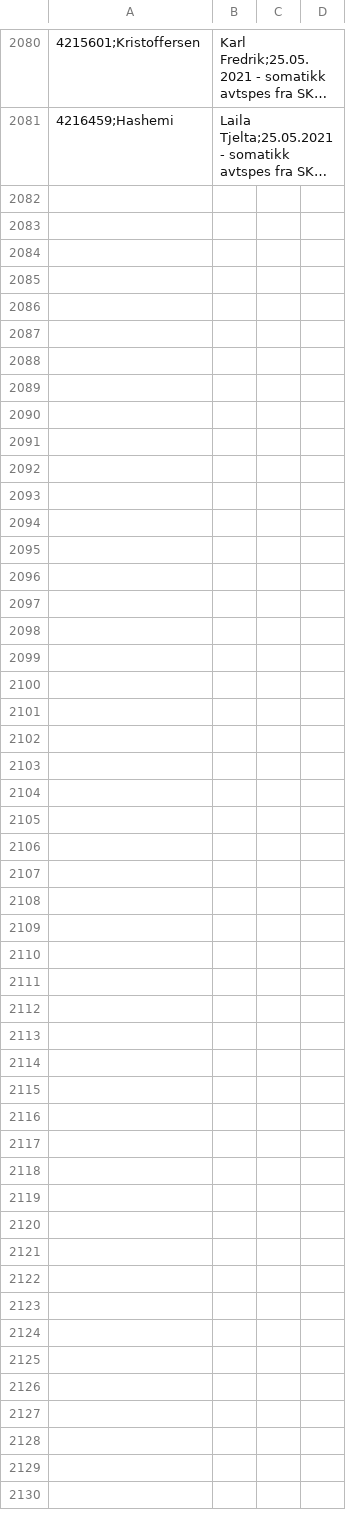
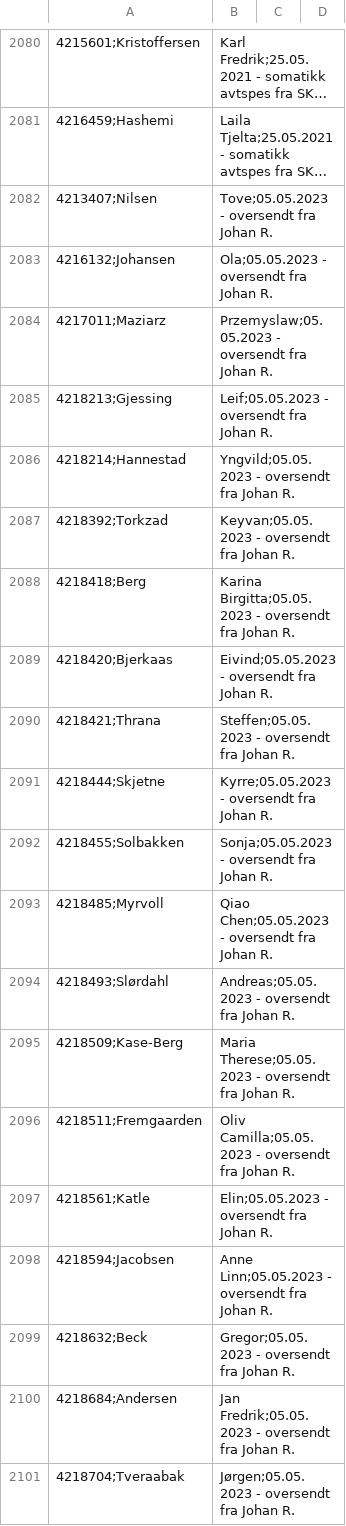
Before and after one commit to SKDE-Analyse/sas_codes, a CSV file: formater/avtalespesialister.csv, drawn as a sheet; only a part is shown, gaps mark what is left out; long unchanged cells end in …; the diff covers the shown part only; the diff names each change by its address in the sheet, - before the commit and + after, or states it on an @@ line.

Commit message:
oppdatere csv avtalespesialister

```diff
--- a/formater/avtalespesialister.csv
+++ b/formater/avtalespesialister.csv
+row 2082: 4213407;Nilsen | Tove;05.05.2023 - oversendt fra Johan R.
+row 2083: 4216132;Johansen | Ola;05.05.2023 - oversendt fra Johan R.
+row 2084: 4217011;Maziarz | Przemyslaw;05.05.2023 - oversendt fra Johan R.
+row 2085: 4218213;Gjessing | Leif;05.05.2023 - oversendt fra Johan R.
+row 2086: 4218214;Hannestad | Yngvild;05.05.2023 - oversendt fra Johan R.
+row 2087: 4218392;Torkzad | Keyvan;05.05.2023 - oversendt fra Johan R.
+row 2088: 4218418;Berg | Karina Birgitta;05.05.2023 - oversendt fra Johan R.
+row 2089: 4218420;Bjerkaas | Eivind;05.05.2023 - oversendt fra Johan R.
+row 2090: 4218421;Thrana | Steffen;05.05.2023 - oversendt fra Johan R.
+row 2091: 4218444;Skjetne | Kyrre;05.05.2023 - oversendt fra Johan R.
+row 2092: 4218455;Solbakken | Sonja;05.05.2023 - oversendt fra Johan R.
+row 2093: 4218485;Myrvoll | Qiao Chen;05.05.2023 - oversendt fra Johan R.
+row 2094: 4218493;Slørdahl | Andreas;05.05.2023 - oversendt fra Johan R.
+row 2095: 4218509;Kase-Berg | Maria Therese;05.05.2023 - oversendt fra Johan R.
+row 2096: 4218511;Fremgaarden | Oliv Camilla;05.05.2023 - oversendt fra Johan R.
+row 2097: 4218561;Katle | Elin;05.05.2023 - oversendt fra Johan R.
+row 2098: 4218594;Jacobsen | Anne Linn;05.05.2023 - oversendt fra Johan R.
+row 2099: 4218632;Beck | Gregor;05.05.2023 - oversendt fra Johan R.
+row 2100: 4218684;Andersen | Jan Fredrik;05.05.2023 - oversendt fra Johan R.
+row 2101: 4218704;Tveraabak | Jørgen;05.05.2023 - oversendt fra Johan R.
```
Also changed, not shown: 72 added rows elsewhere in this file.
